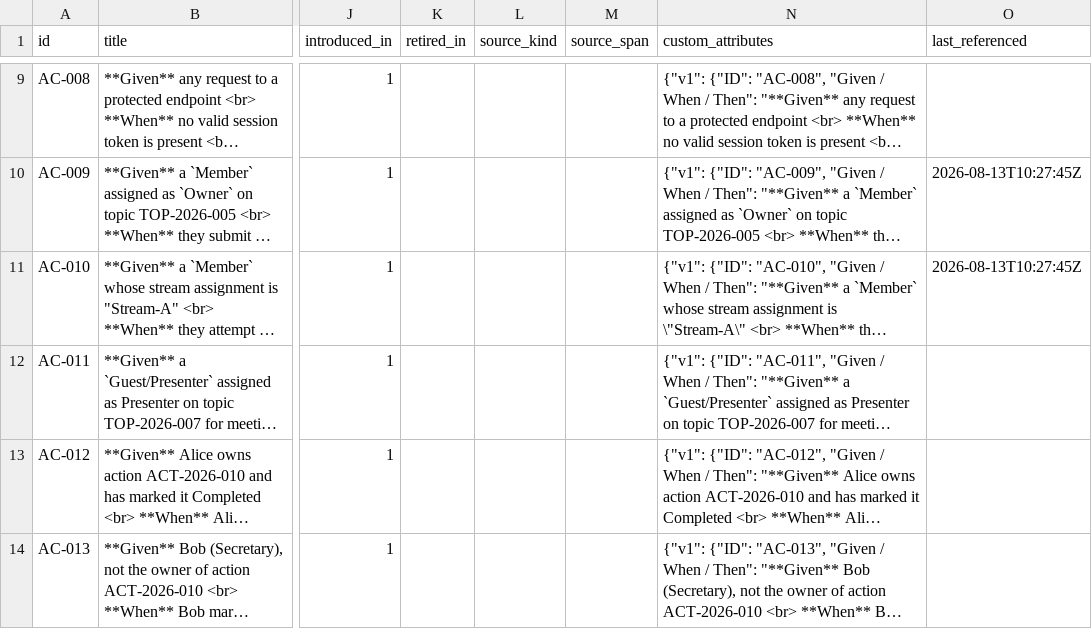
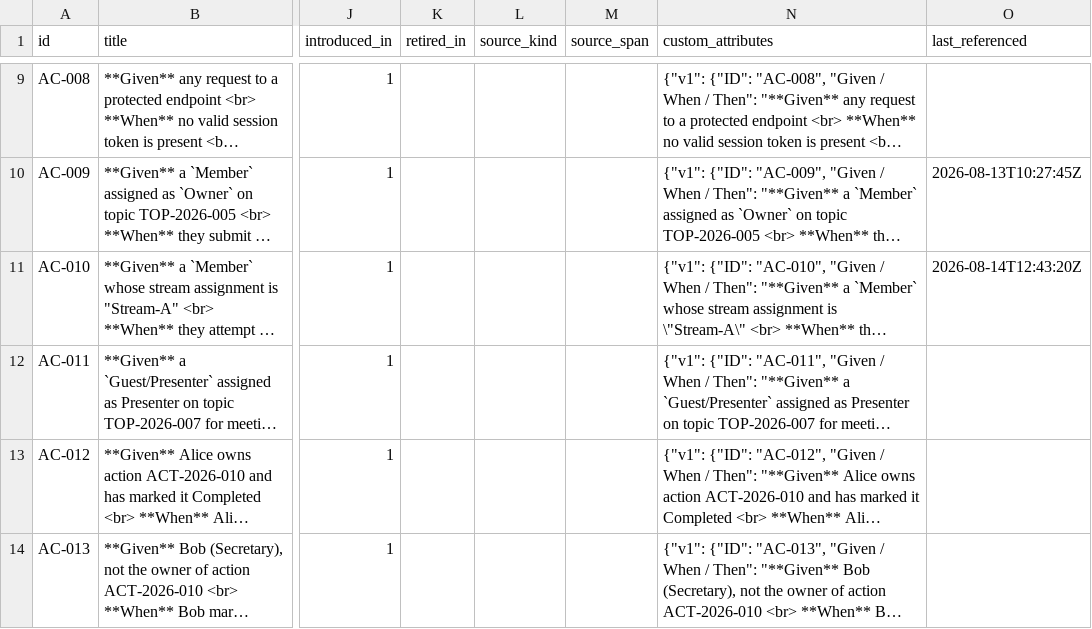
Before and after one commit to A-H-911/acmp, a CSV file: tamheed-package/csv/acceptance_criteria.csv, drawn as a sheet; only a part is shown, gaps mark what is left out; long unchanged cells end in …; the diff names each change by its address in the sheet, - before the commit and + after, or states it on an @@ line.

```diff
--- a/tamheed-package/csv/acceptance_criteria.csv
+++ b/tamheed-package/csv/acceptance_criteria.csv
-O11 (last_referenced): 2026-08-13T10:27:45Z
+O11 (last_referenced): 2026-08-14T12:43:20Z
```
Also changed, not shown: tamheed-package/csv/adrs.csv, 8 other files.
